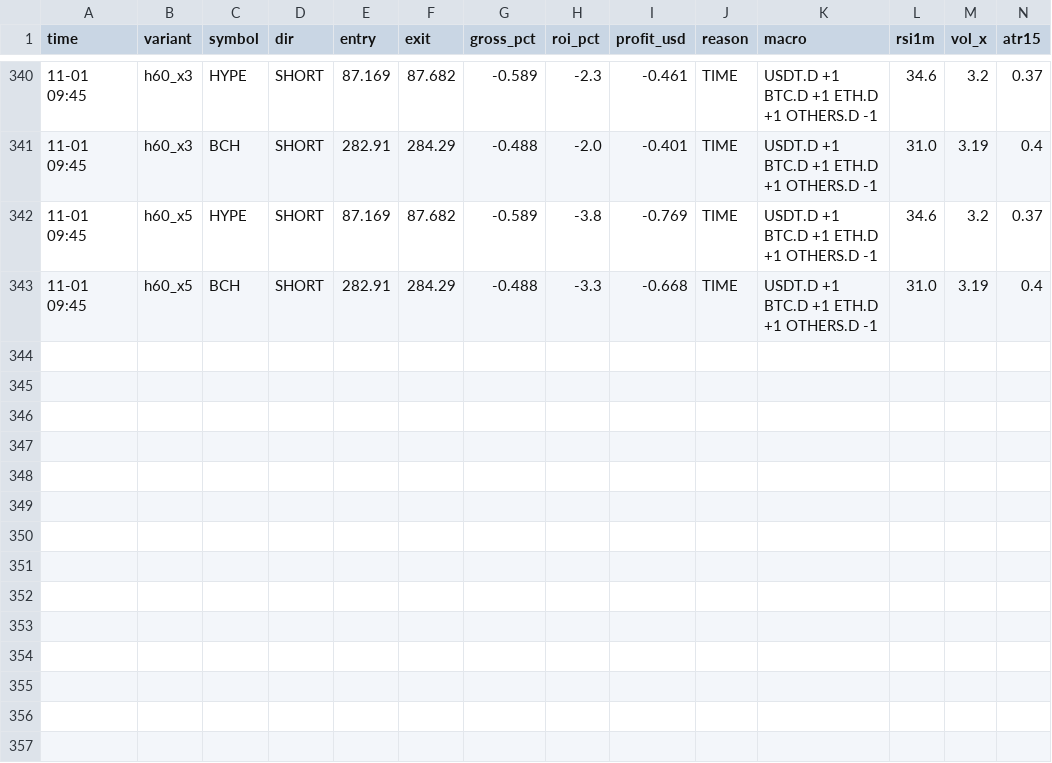
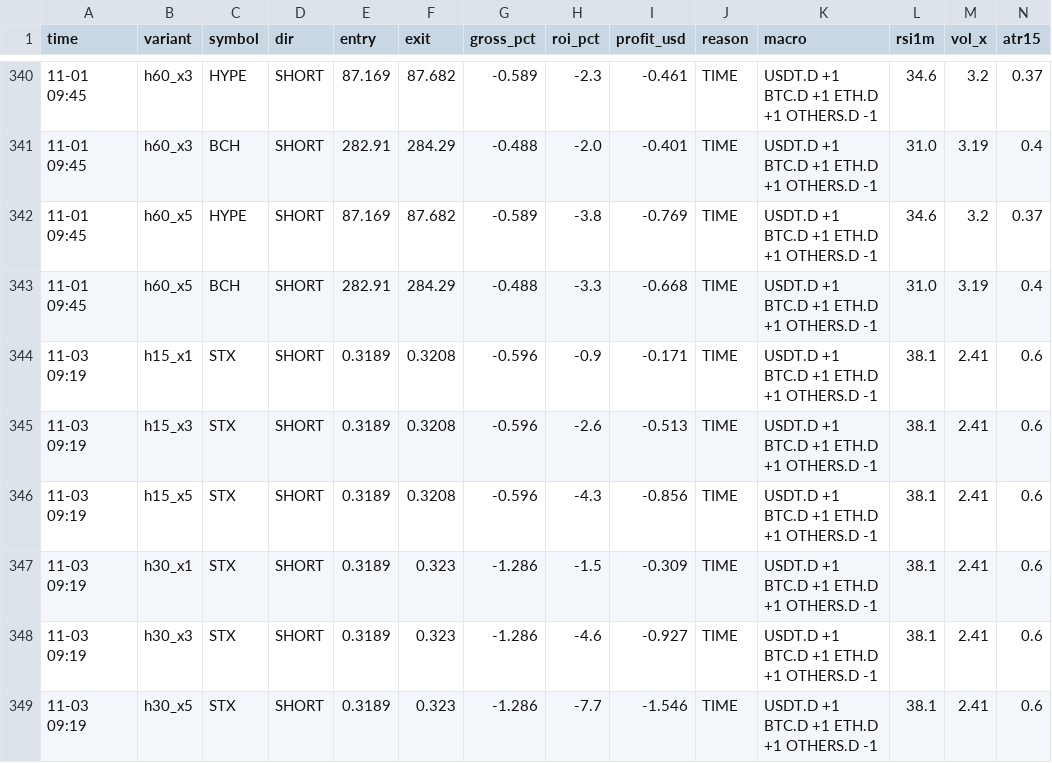
Before and after one commit to Ehsan2893/dombot.py, a CSV file: dom2_trades.csv, drawn as a sheet; only a part is shown, gaps mark what is left out; the diff names each change by its address in the sheet, - before the commit and + after, or states it on an @@ line.

```diff
--- a/dom2_trades.csv
+++ b/dom2_trades.csv
+row 344: 11-03 09:19 | h15_x1 | STX | SHORT | 0.3189 | 0.3208 | -0.596 | -0.9 | -0.171 | TIME | USDT.D +1 BTC.D +1 ETH.D +1 OTHERS.D -1 | 38.1 | 2.41 | 0.6
+row 345: 11-03 09:19 | h15_x3 | STX | SHORT | 0.3189 | 0.3208 | -0.596 | -2.6 | -0.513 | TIME | USDT.D +1 BTC.D +1 ETH.D +1 OTHERS.D -1 | 38.1 | 2.41 | 0.6
+row 346: 11-03 09:19 | h15_x5 | STX | SHORT | 0.3189 | 0.3208 | -0.596 | -4.3 | -0.856 | TIME | USDT.D +1 BTC.D +1 ETH.D +1 OTHERS.D -1 | 38.1 | 2.41 | 0.6
+row 347: 11-03 09:19 | h30_x1 | STX | SHORT | 0.3189 | 0.323 | -1.286 | -1.5 | -0.309 | TIME | USDT.D +1 BTC.D +1 ETH.D +1 OTHERS.D -1 | 38.1 | 2.41 | 0.6
+row 348: 11-03 09:19 | h30_x3 | STX | SHORT | 0.3189 | 0.323 | -1.286 | -4.6 | -0.927 | TIME | USDT.D +1 BTC.D +1 ETH.D +1 OTHERS.D -1 | 38.1 | 2.41 | 0.6
+row 349: 11-03 09:19 | h30_x5 | STX | SHORT | 0.3189 | 0.323 | -1.286 | -7.7 | -1.546 | TIME | USDT.D +1 BTC.D +1 ETH.D +1 OTHERS.D -1 | 38.1 | 2.41 | 0.6
```
Also changed, not shown: 2 other files.
